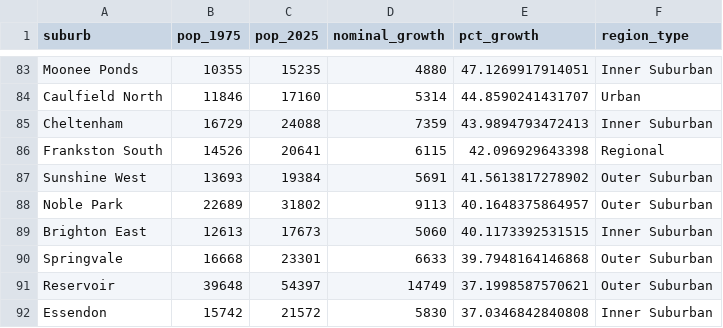
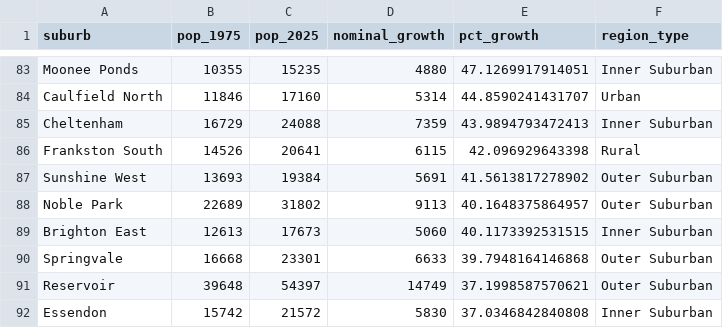
Before and after one commit to BrokeBlake/FIT3179-Data-Visualisation-A2, a CSV file: data/suburb_growth.csv, drawn as a sheet; only a part is shown, gaps mark what is left out; the diff covers the shown part only.

```diff
--- a/data/suburb_growth.csv
+++ b/data/suburb_growth.csv
@@ -85,3 +85,3 @@
 "Cheltenham",16729,24088,7359,43.9894793472413,"Inner Suburban"
-"Frankston South",14526,20641,6115,42.096929643398,"Regional"
+"Frankston South",14526,20641,6115,42.096929643398,"Rural"
 "Sunshine West",13693,19384,5691,41.5613817278902,"Outer Suburban"
```
Also changed, not shown: 19 edited cells elsewhere in this file, 1 other file.
